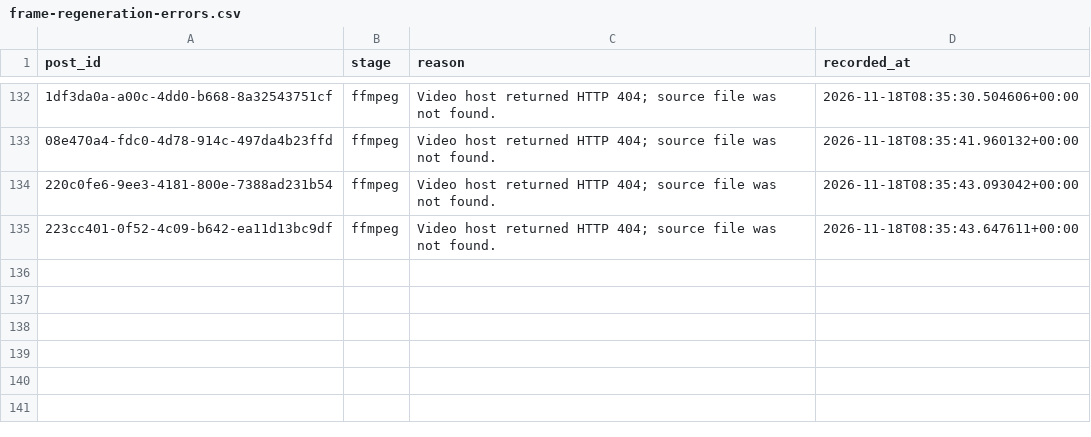
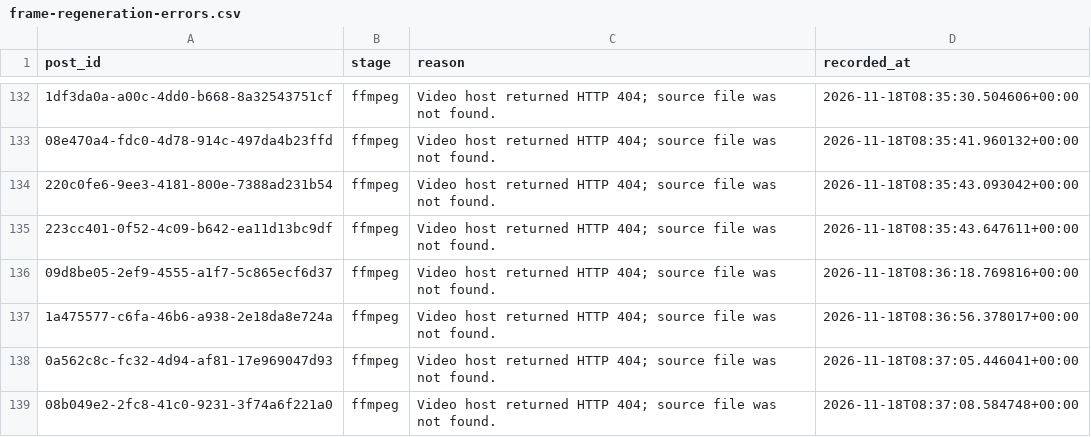
Before and after one commit to usercontent6/friendly-pancake, a CSV file: reports/frame-regeneration-errors.csv, drawn as a sheet; only a part is shown, gaps mark what is left out; the diff names each change by its address in the sheet, - before the commit and + after, or states it on an @@ line.

```diff
--- a/reports/frame-regeneration-errors.csv
+++ b/reports/frame-regeneration-errors.csv
+row 136: 09d8be05-2ef9-4555-a1f7-5c865ecf6d37 | ffmpeg | Video host returned HTTP 404; source file was not found. | 2026-11-18T08:36:18.769816+00:00
+row 137: 1a475577-c6fa-46b6-a938-2e18da8e724a | ffmpeg | Video host returned HTTP 404; source file was not found. | 2026-11-18T08:36:56.378017+00:00
+row 138: 0a562c8c-fc32-4d94-af81-17e969047d93 | ffmpeg | Video host returned HTTP 404; source file was not found. | 2026-11-18T08:37:05.446041+00:00
+row 139: 08b049e2-2fc8-41c0-9231-3f74a6f221a0 | ffmpeg | Video host returned HTTP 404; source file was not found. | 2026-11-18T08:37:08.584748+00:00
```
Also changed, not shown: 49 other files.
